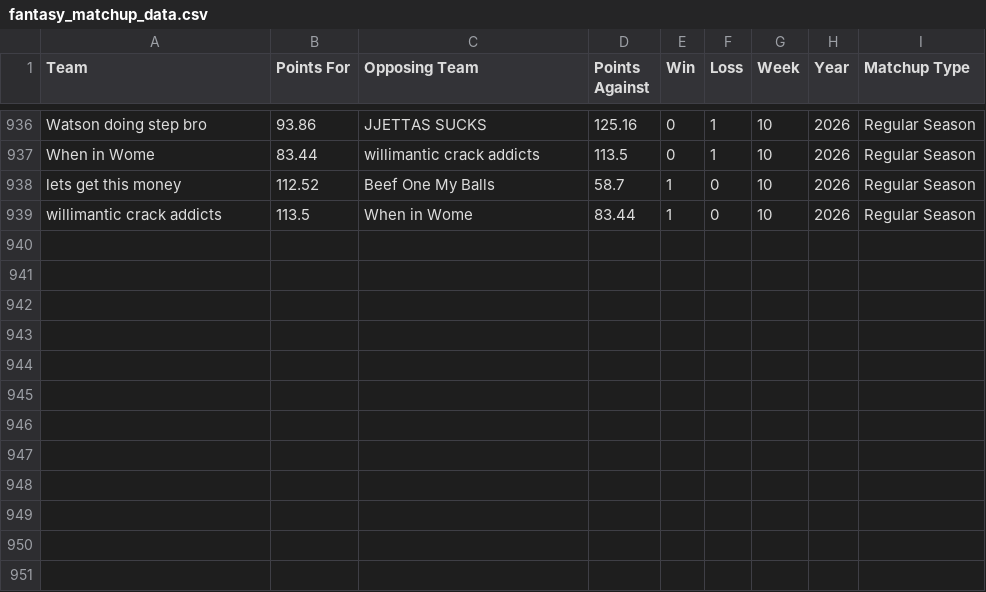
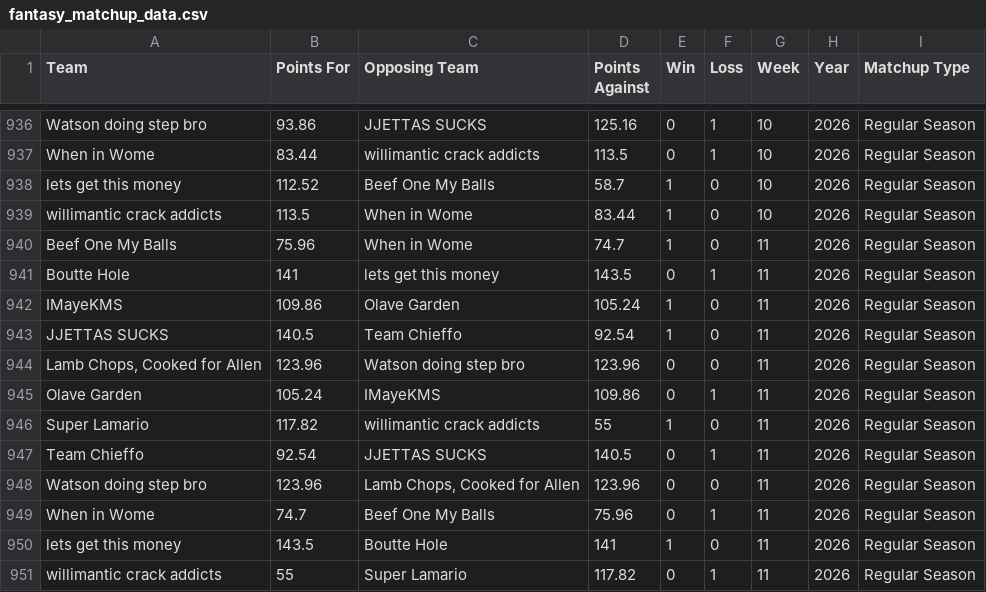
Before and after one commit to arc70827/fantasy-app, a CSV file: data/fantasy_matchup_data.csv, drawn as a sheet; only a part is shown, gaps mark what is left out.

```diff
--- a/data/fantasy_matchup_data.csv
+++ b/data/fantasy_matchup_data.csv
@@ -939 +939,13 @@ lets get this money,112.52,Beef One My Balls,58.7,1,0,10,2026,Regular Season
 willimantic crack addicts,113.5,When in Wome,83.44,1,0,10,2026,Regular Season
+Beef One My Balls,75.96,When in Wome,74.7,1,0,11,2026,Regular Season
+Boutte Hole,141,lets get this money,143.5,0,1,11,2026,Regular Season
+IMayeKMS,109.86,Olave Garden,105.24,1,0,11,2026,Regular Season
+JJETTAS SUCKS,140.5,Team Chieffo,92.54,1,0,11,2026,Regular Season
+"Lamb Chops, Cooked for Allen",123.96,Watson doing step bro,123.96,0,0,11,2026,Regular Season
+Olave Garden,105.24,IMayeKMS,109.86,0,1,11,2026,Regular Season
+Super Lamario,117.82,willimantic crack addicts,55,1,0,11,2026,Regular Season
+Team Chieffo,92.54,JJETTAS SUCKS,140.5,0,1,11,2026,Regular Season
+Watson doing step bro,123.96,"Lamb Chops, Cooked for Allen",123.96,0,0,11,2026,Regular Season
+When in Wome,74.7,Beef One My Balls,75.96,0,1,11,2026,Regular Season
+lets get this money,143.5,Boutte Hole,141,1,0,11,2026,Regular Season
+willimantic crack addicts,55,Super Lamario,117.82,0,1,11,2026,Regular Season
```
Also changed, not shown: data/fantasy_manager_data.csv, 1 other file.
